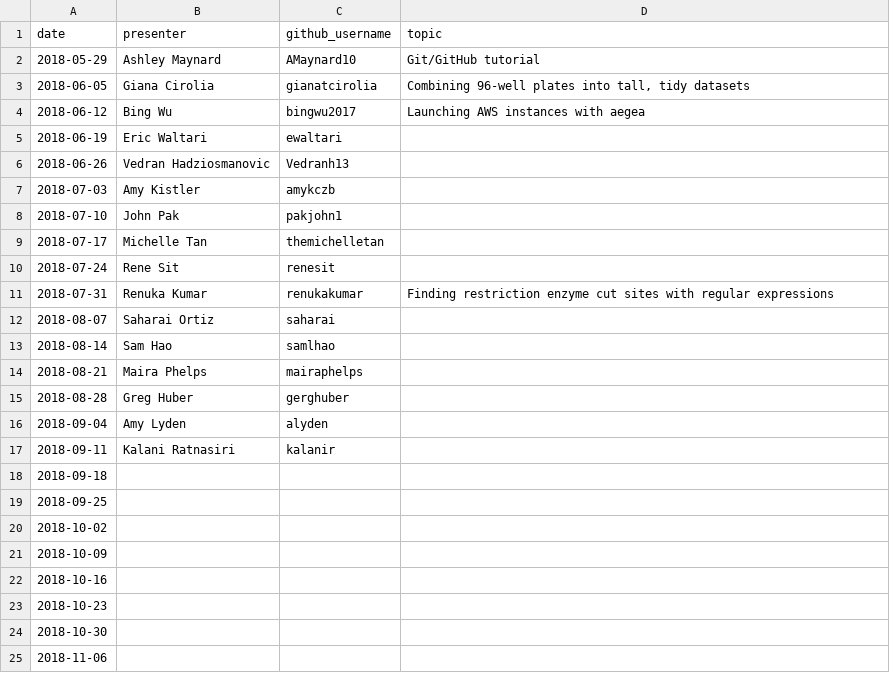
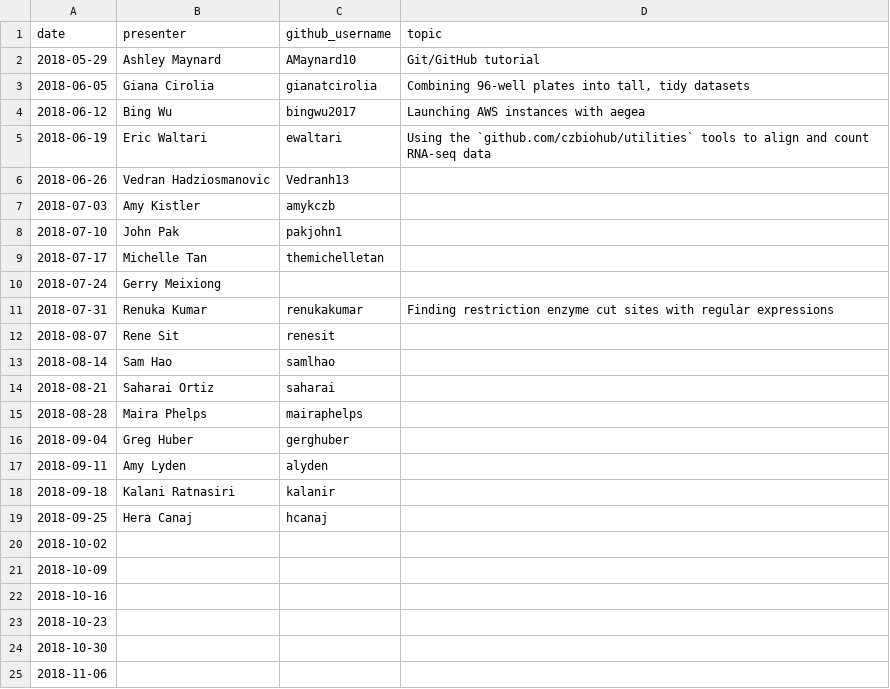
Before and after one commit to carly-cheung/cupcakes, a CSV file: 2018/cupcakes_and_coding_presenters_2018.csv, drawn as a sheet; only a part is shown.

```diff
--- a/2018/cupcakes_and_coding_presenters_2018.csv
+++ b/2018/cupcakes_and_coding_presenters_2018.csv
@@ -4,3 +4,3 @@ date,presenter,github_username,topic
 2018-06-12,Bing Wu,bingwu2017,Launching AWS instances with aegea
-2018-06-19,Eric Waltari,ewaltari,
+2018-06-19,Eric Waltari,ewaltari,Using the `github.com/czbiohub/utilities` tools to align and count RNA-seq data
 2018-06-26,Vedran Hadziosmanovic,Vedranh13,
@@ -9,12 +9,12 @@ date,presenter,github_username,topic
 2018-07-17,Michelle Tan,themichelletan,
-2018-07-24,Rene Sit,renesit,
+2018-07-24,Gerry Meixiong,,
 2018-07-31,Renuka Kumar,renukakumar,Finding restriction enzyme cut sites with regular expressions
-2018-08-07,Saharai Ortiz,saharai,
+2018-08-07,Rene Sit,renesit,
 2018-08-14,Sam Hao,samlhao,
-2018-08-21,Maira Phelps,mairaphelps,
-2018-08-28,Greg Huber,gerghuber,
-2018-09-04,Amy Lyden,alyden,
-2018-09-11,Kalani Ratnasiri,kalanir,
-2018-09-18,,,
-2018-09-25,,,
+2018-08-21,Saharai Ortiz,saharai,
+2018-08-28,Maira Phelps,mairaphelps,
+2018-09-04,Greg Huber,gerghuber,
+2018-09-11,Amy Lyden,alyden,
+2018-09-18,Kalani Ratnasiri,kalanir,
+2018-09-25,Hera Canaj,hcanaj,
 2018-10-02,,,
```
Also changed, not shown: 1 other file.
